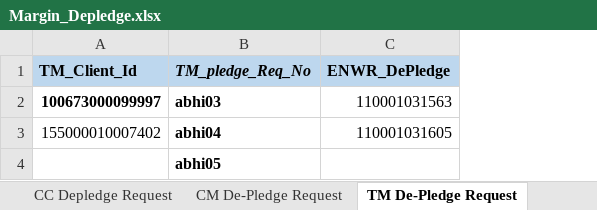
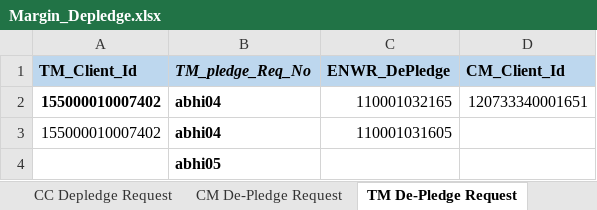
Before and after one commit to Abhishekthasal/COUNTRYWIDE-COMMODITY-REPOSITORY-LIMITED, an Excel workbook: Data/Margin_Depledge.xlsx, sheet TM De-Pledge Request, drawn as a sheet; values as stored, in another font and other column widths than the file's, no borders; removed rows and columns are numbered as before the commit, all else as after; the diff names each change by its address in the sheet, - before the commit and + after, or states it on an @@ line.

```diff
--- a/Data/Margin_Depledge.xlsx (sheet TM De-Pledge Request)
+++ b/Data/Margin_Depledge.xlsx (sheet TM De-Pledge Request)
+column D (CM_Client_Id), empty
-row 2: 100673000099997 | abhi03 | 110001031563
+row 2: 155000010007402 | abhi04 | 110001032165 | 120733340001651
```
Also changed, not shown: sheet CM De-Pledge Request, other sheet tabs, Data/ENWR_Creation.xlsx, 34 other files.
